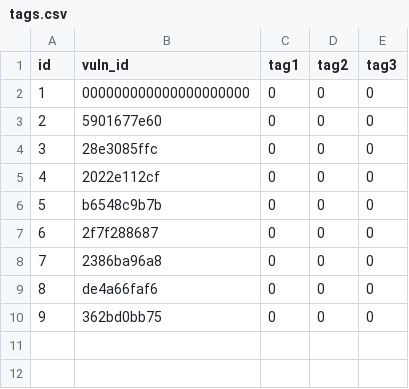
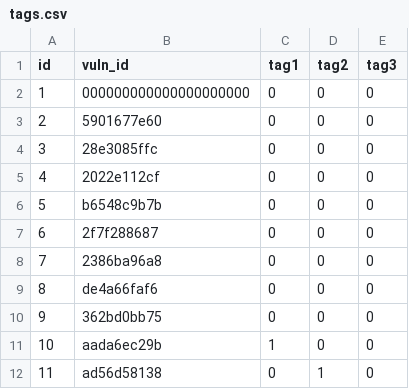
Before and after one commit to DanielTakac/nessus-scraper, a CSV file: tags/tags.csv, drawn as a sheet; the diff names each change by its address in the sheet, - before the commit and + after, or states it on an @@ line.

```diff
--- a/tags/tags.csv
+++ b/tags/tags.csv
+row 11: 10 | aada6ec29b | 1 | 0 | 0
+row 12: 11 | ad56d58138 | 0 | 1 | 0
```
Also changed, not shown: 1 other file.
